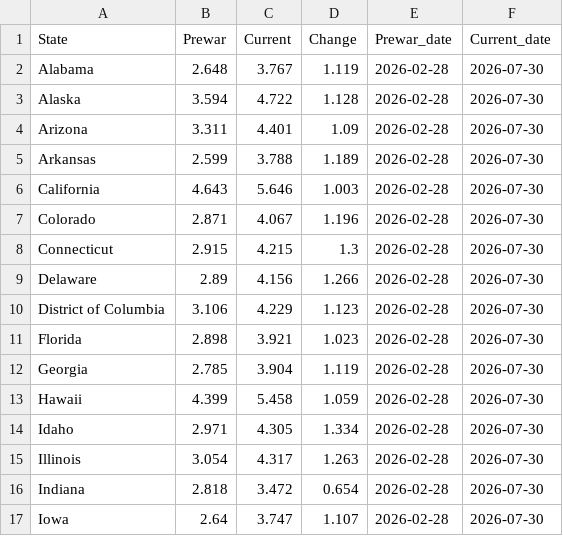
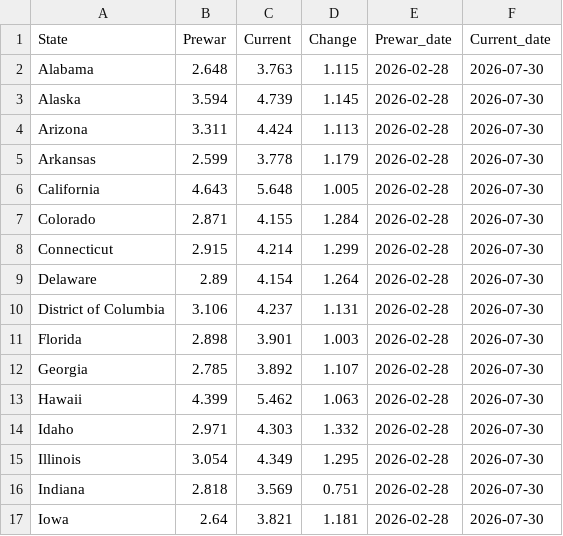
Before and after one commit to GraphicsInsider/AAAgas, a CSV file: data/state_war_start.csv, drawn as a sheet; only a part is shown; the diff covers the shown part only.

```diff
--- a/data/state_war_start.csv
+++ b/data/state_war_start.csv
@@ -1,17 +1,17 @@
 State,Prewar,Current,Change,Prewar_date,Current_date
-Alabama,2.648,3.767,1.119,2026-02-28,2026-07-30
-Alaska,3.594,4.722,1.128,2026-02-28,2026-07-30
-Arizona,3.311,4.401,1.09,2026-02-28,2026-07-30
-Arkansas,2.599,3.788,1.189,2026-02-28,2026-07-30
-California,4.643,5.646,1.003,2026-02-28,2026-07-30
-Colorado,2.871,4.067,1.196,2026-02-28,2026-07-30
-Connecticut,2.915,4.215,1.3,2026-02-28,2026-07-30
-Delaware,2.89,4.156,1.266,2026-02-28,2026-07-30
-District of Columbia,3.106,4.229,1.123,2026-02-28,2026-07-30
-Florida,2.898,3.921,1.023,2026-02-28,2026-07-30
-Georgia,2.785,3.904,1.119,2026-02-28,2026-07-30
-Hawaii,4.399,5.458,1.059,2026-02-28,2026-07-30
-Idaho,2.971,4.305,1.334,2026-02-28,2026-07-30
-Illinois,3.054,4.317,1.263,2026-02-28,2026-07-30
-Indiana,2.818,3.472,0.654,2026-02-28,2026-07-30
-Iowa,2.64,3.747,1.107,2026-02-28,2026-07-30
+Alabama,2.648,3.763,1.115,2026-02-28,2026-07-30
+Alaska,3.594,4.739,1.145,2026-02-28,2026-07-30
+Arizona,3.311,4.424,1.113,2026-02-28,2026-07-30
+Arkansas,2.599,3.778,1.179,2026-02-28,2026-07-30
+California,4.643,5.648,1.005,2026-02-28,2026-07-30
+Colorado,2.871,4.155,1.284,2026-02-28,2026-07-30
+Connecticut,2.915,4.214,1.299,2026-02-28,2026-07-30
+Delaware,2.89,4.154,1.264,2026-02-28,2026-07-30
+District of Columbia,3.106,4.237,1.131,2026-02-28,2026-07-30
+Florida,2.898,3.901,1.003,2026-02-28,2026-07-30
+Georgia,2.785,3.892,1.107,2026-02-28,2026-07-30
+Hawaii,4.399,5.462,1.063,2026-02-28,2026-07-30
+Idaho,2.971,4.303,1.332,2026-02-28,2026-07-30
+Illinois,3.054,4.349,1.295,2026-02-28,2026-07-30
+Indiana,2.818,3.569,0.751,2026-02-28,2026-07-30
+Iowa,2.64,3.821,1.181,2026-02-28,2026-07-30
```
Also changed, not shown: 64 edited cells elsewhere in this file.
